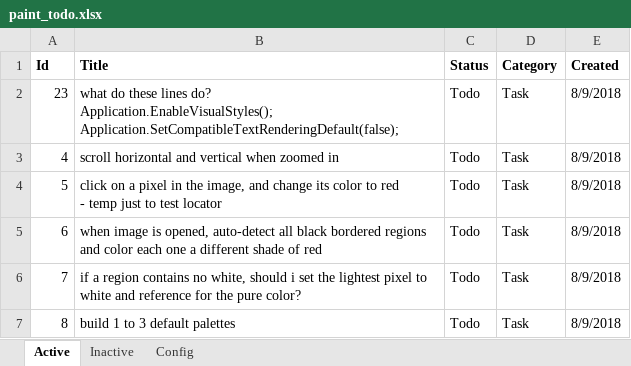
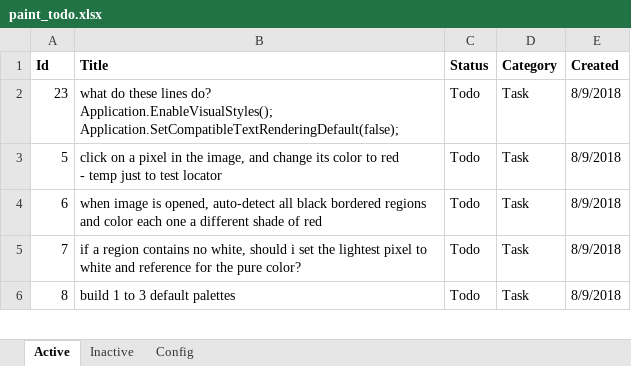
Before and after one commit to WithoutHaste/PerpetualPaint, an Excel workbook: paint_todo.xlsx, sheet Active, drawn as a sheet; only a part is shown; values as stored, in another font and other column widths than the file's, no borders; the diff names each change by its address in the sheet, - before the commit and + after, or states it on an @@ line.

Commit message:
v1: scroll vertical and horizontal, maintain centering during zoom

```diff
--- a/paint_todo.xlsx (sheet Active)
+++ b/paint_todo.xlsx (sheet Active)
-row 3: 4 | scroll horizontal and vertical when zoomed in | Todo | Task | 8/9/2018
```
Also changed, not shown: sheet Inactive, 1 other file.
